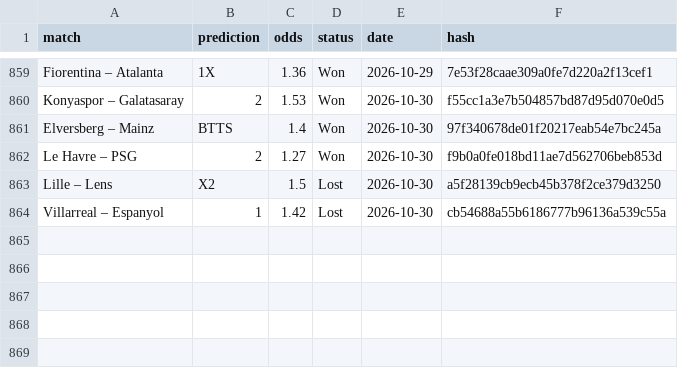
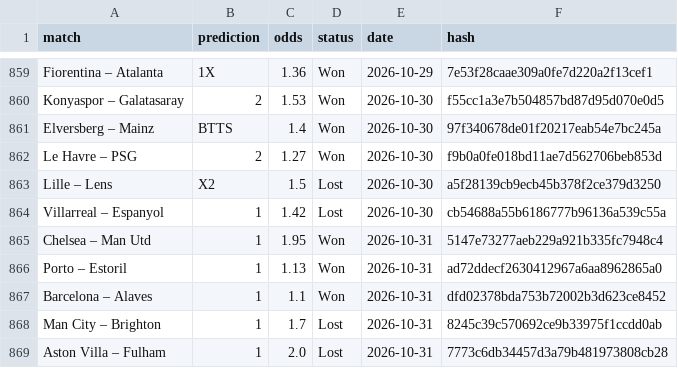
Before and after one commit to dchumari/bet-history, a CSV file: data/finished_bets.csv, drawn as a sheet; only a part is shown, gaps mark what is left out.

```diff
--- a/data/finished_bets.csv
+++ b/data/finished_bets.csv
@@ -864 +864,6 @@ Lille – Lens,X2,1.5,Lost,2026-10-30,a5f28139cb9ecb45b378f2ce379d3250
 Villarreal – Espanyol,1,1.42,Lost,2026-10-30,cb54688a55b6186777b96136a539c55a
+Chelsea – Man Utd,1,1.95,Won,2026-10-31,5147e73277aeb229a921b335fc7948c4
+Porto – Estoril,1,1.13,Won,2026-10-31,ad72ddecf2630412967a6aa8962865a0
+Barcelona – Alaves,1,1.1,Won,2026-10-31,dfd02378bda753b72002b3d623ce8452
+Man City – Brighton,1,1.7,Lost,2026-10-31,8245c39c570692ce9b33975f1ccdd0ab
+Aston Villa – Fulham,1,2.0,Lost,2026-10-31,7773c6db34457d3a79b481973808cb28
```
Also changed, not shown: 1 other file.
